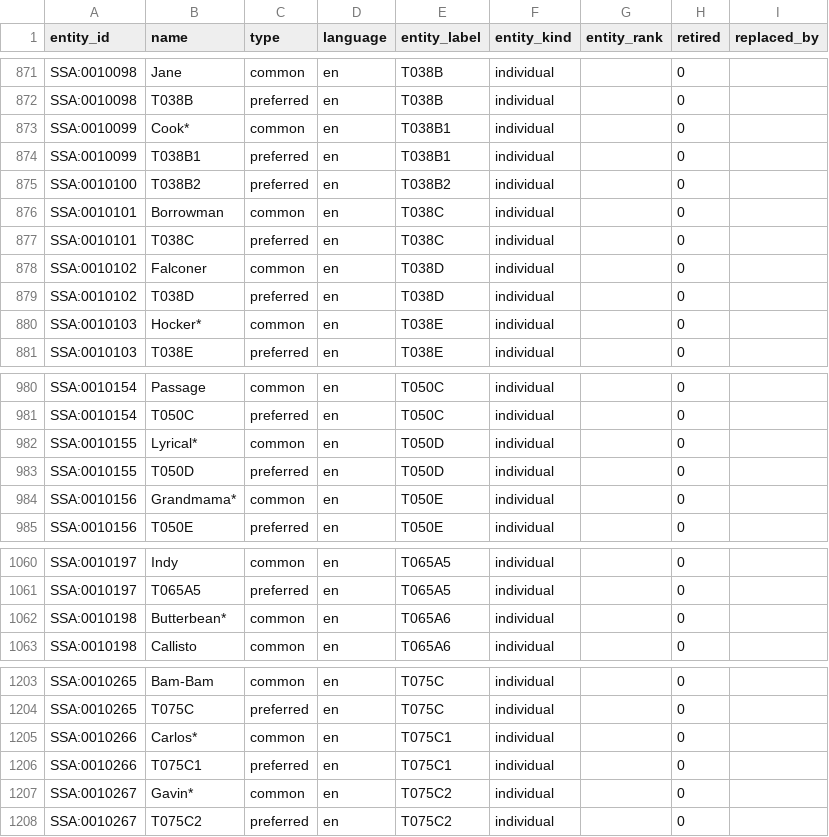
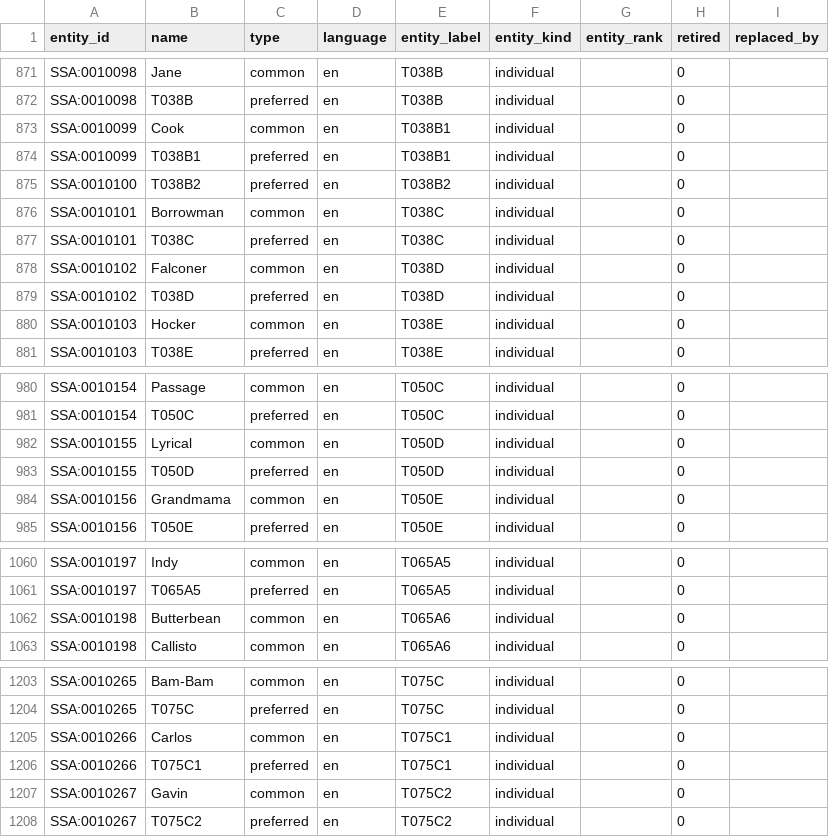
Before and after one commit to salish-sea/animals, a TSV file: dist/searchable_name.tsv, drawn as a sheet; only a part is shown, gaps mark what is left out; the diff covers the shown part only.

```diff
--- a/dist/searchable_name.tsv
+++ b/dist/searchable_name.tsv
@@ -872,3 +872,3 @@ SSA:0010098	Jane	common	en	T038B	individual		0
 SSA:0010098	T038B	preferred	en	T038B	individual		0	
-SSA:0010099	Cook*	common	en	T038B1	individual		0	
+SSA:0010099	Cook	common	en	T038B1	individual		0	
 SSA:0010099	T038B1	preferred	en	T038B1	individual		0	
@@ -879,3 +879,3 @@ SSA:0010102	Falconer	common	en	T038D	individual		0
 SSA:0010102	T038D	preferred	en	T038D	individual		0	
-SSA:0010103	Hocker*	common	en	T038E	individual		0	
+SSA:0010103	Hocker	common	en	T038E	individual		0	
 SSA:0010103	T038E	preferred	en	T038E	individual		0	
@@ -981,5 +981,5 @@ SSA:0010154	Passage	common	en	T050C	individual		0
 SSA:0010154	T050C	preferred	en	T050C	individual		0	
-SSA:0010155	Lyrical*	common	en	T050D	individual		0	
+SSA:0010155	Lyrical	common	en	T050D	individual		0	
 SSA:0010155	T050D	preferred	en	T050D	individual		0	
-SSA:0010156	Grandmama*	common	en	T050E	individual		0	
+SSA:0010156	Grandmama	common	en	T050E	individual		0	
 SSA:0010156	T050E	preferred	en	T050E	individual		0	
@@ -1061,3 +1061,3 @@ SSA:0010197	Indy	common	en	T065A5	individual		0
 SSA:0010197	T065A5	preferred	en	T065A5	individual		0	
-SSA:0010198	Butterbean*	common	en	T065A6	individual		0	
+SSA:0010198	Butterbean	common	en	T065A6	individual		0	
 SSA:0010198	Callisto	common	en	T065A6	individual		0	
@@ -1204,5 +1204,5 @@ SSA:0010265	Bam-Bam	common	en	T075C	individual		0
 SSA:0010265	T075C	preferred	en	T075C	individual		0	
-SSA:0010266	Carlos*	common	en	T075C1	individual		0	
+SSA:0010266	Carlos	common	en	T075C1	individual		0	
 SSA:0010266	T075C1	preferred	en	T075C1	individual		0	
-SSA:0010267	Gavin*	common	en	T075C2	individual		0	
+SSA:0010267	Gavin	common	en	T075C2	individual		0	
 SSA:0010267	T075C2	preferred	en	T075C2	individual		0	
```
Also changed, not shown: 16 edited cells elsewhere in this file, data/names.tsv, 3 other files.
